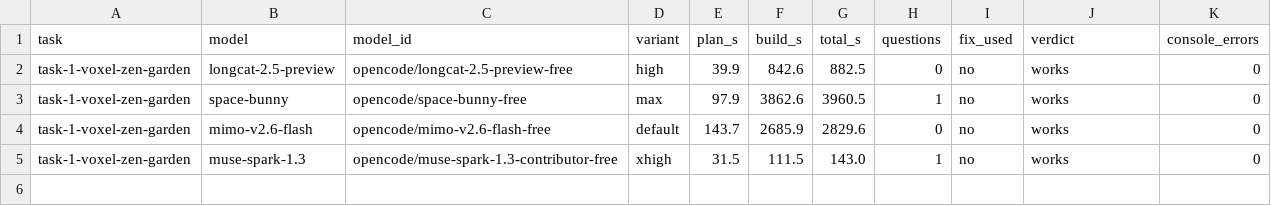
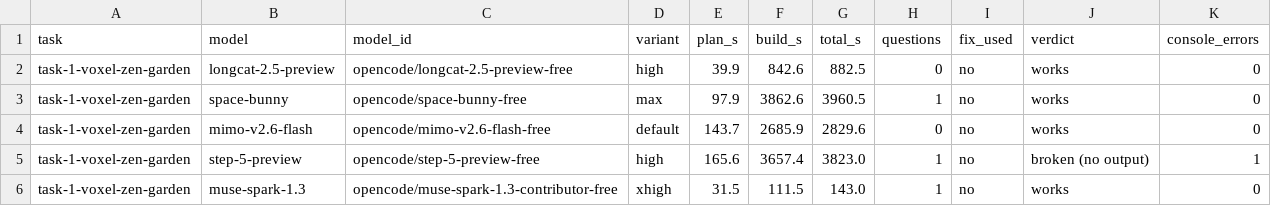
Before and after one commit to balu-16/opencode-bench, a CSV file: results.csv, drawn as a sheet.

Commit message:
Add/update results.csv

```diff
--- a/results.csv
+++ b/results.csv
@@ -4,2 +4,3 @@ task-1-voxel-zen-garden,space-bunny,opencode/space-bunny-free,max,97.9,3862.6,39
 task-1-voxel-zen-garden,mimo-v2.6-flash,opencode/mimo-v2.6-flash-free,default,143.7,2685.9,2829.6,0,no,works,0
+task-1-voxel-zen-garden,step-5-preview,opencode/step-5-preview-free,high,165.6,3657.4,3823.0,1,no,broken (no output),1
 task-1-voxel-zen-garden,muse-spark-1.3,opencode/muse-spark-1.3-contributor-free,xhigh,31.5,111.5,143.0,1,no,works,0
```
